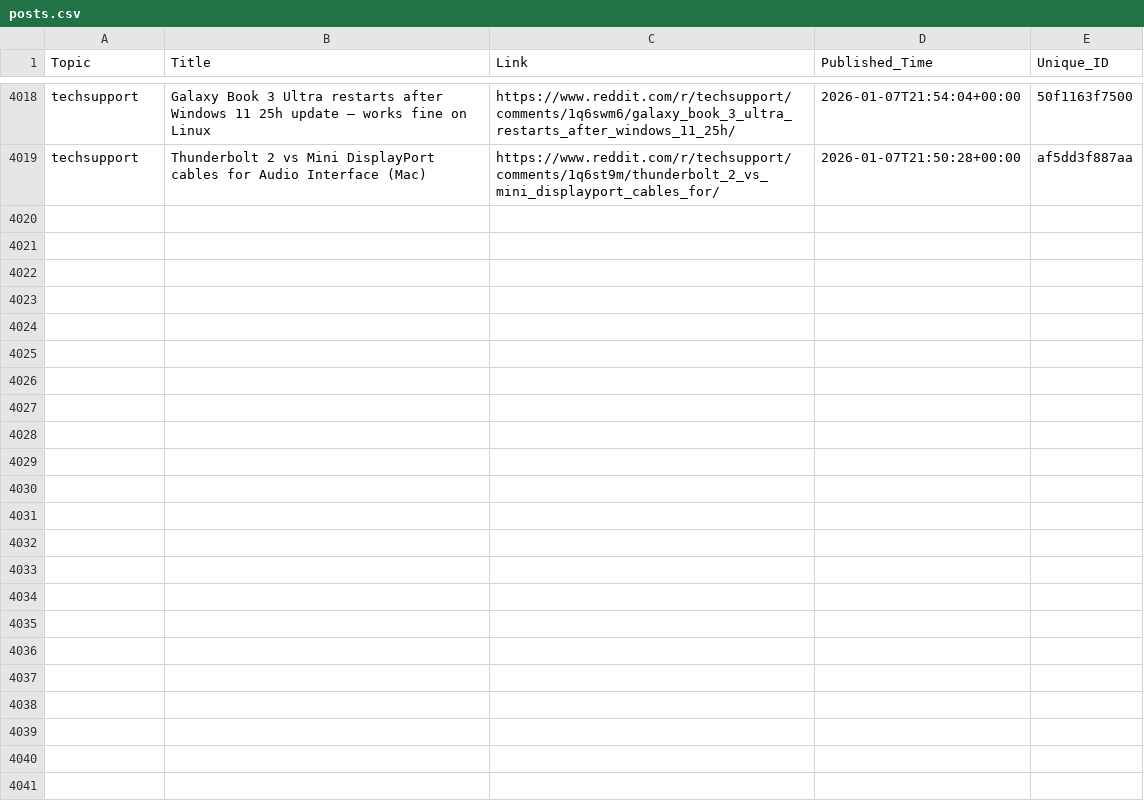
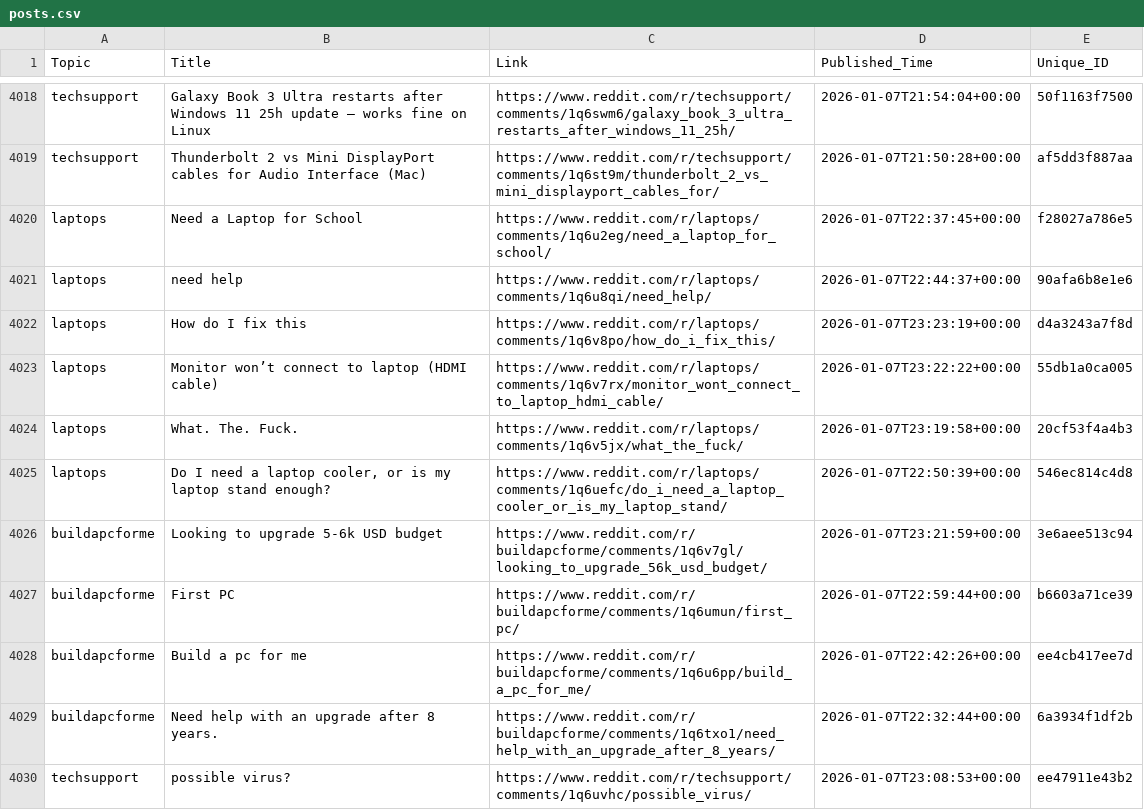
Before and after one commit to sidhu2690/EB_scraper, a CSV file: posts.csv, drawn as a sheet; only a part is shown, gaps mark what is left out; the diff covers the shown part only; the diff names each change by its address in the sheet, - before the commit and + after, or states it on an @@ line.

```diff
--- a/posts.csv
+++ b/posts.csv
+row 4020: laptops | Need a Laptop for School | https://www.reddit.com/r/laptops/comments/1q6u2eg/need_a_laptop_for_school/ | 2026-01-07T22:37:45+00:00 | f28027a786e5
+row 4021: laptops | need help | https://www.reddit.com/r/laptops/comments/1q6u8qi/need_help/ | 2026-01-07T22:44:37+00:00 | 90afa6b8e1e6
+row 4022: laptops | How do I fix this | https://www.reddit.com/r/laptops/comments/1q6v8po/how_do_i_fix_this/ | 2026-01-07T23:23:19+00:00 | d4a3243a7f8d
+row 4023: laptops | Monitor won’t connect to laptop (HDMI cable) | https://www.reddit.com/r/laptops/comments/1q6v7rx/monitor_wont_connect_to_laptop_hdmi_cable/ | 2026-01-07T23:22:22+00:00 | 55db1a0ca005
+row 4024: laptops | What. The. Fuck. | https://www.reddit.com/r/laptops/comments/1q6v5jx/what_the_fuck/ | 2026-01-07T23:19:58+00:00 | 20cf53f4a4b3
+row 4025: laptops | Do I need a laptop cooler, or is my laptop stand enough? | https://www.reddit.com/r/laptops/comments/1q6uefc/do_i_need_a_laptop_cooler_or_is_my_laptop_stand/ | 2026-01-07T22:50:39+00:00 | 546ec814c4d8
+row 4026: buildapcforme | Looking to upgrade 5-6k USD budget | https://www.reddit.com/r/buildapcforme/comments/1q6v7gl/looking_to_upgrade_56k_usd_budget/ | 2026-01-07T23:21:59+00:00 | 3e6aee513c94
+row 4027: buildapcforme | First PC | https://www.reddit.com/r/buildapcforme/comments/1q6umun/first_pc/ | 2026-01-07T22:59:44+00:00 | b6603a71ce39
+row 4028: buildapcforme | Build a pc for me | https://www.reddit.com/r/buildapcforme/comments/1q6u6pp/build_a_pc_for_me/ | 2026-01-07T22:42:26+00:00 | ee4cb417ee7d
+row 4029: buildapcforme | Need help with an upgrade after 8 years. | https://www.reddit.com/r/buildapcforme/comments/1q6txo1/need_help_with_an_upgrade_after_8_years/ | 2026-01-07T22:32:44+00:00 | 6a3934f1df2b
+row 4030: techsupport | possible virus? | https://www.reddit.com/r/techsupport/comments/1q6uvhc/possible_virus/ | 2026-01-07T23:08:53+00:00 | ee47911e43b2
```
Also changed, not shown: 10 added rows elsewhere in this file.
